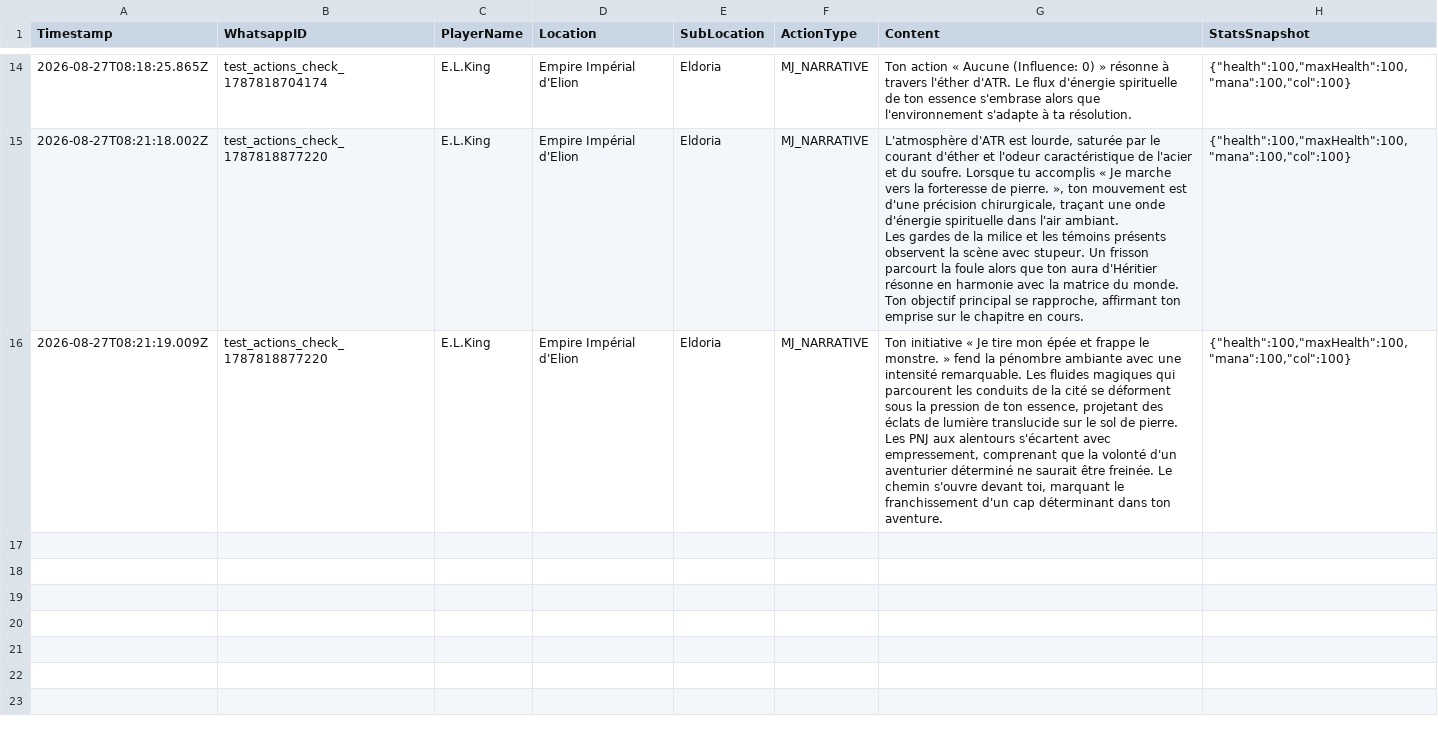
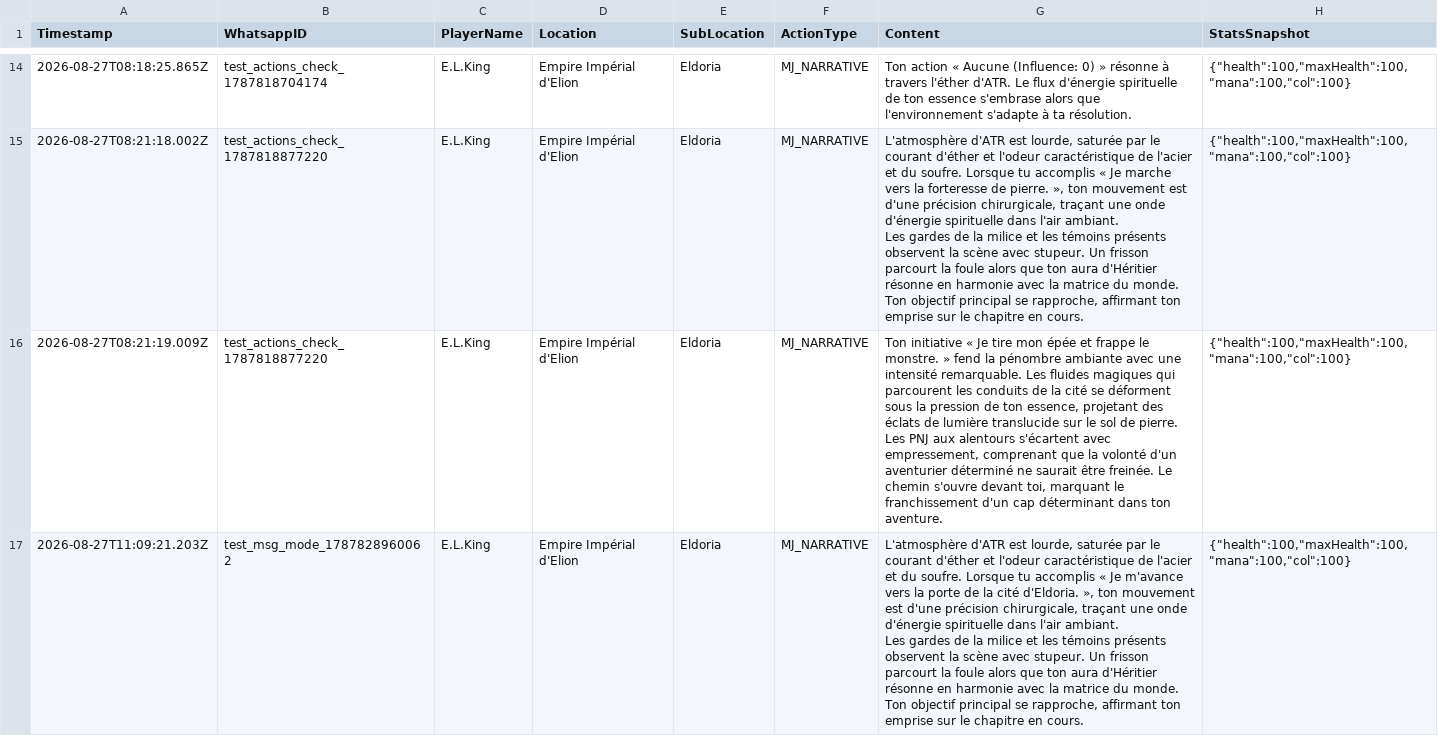
Before and after one commit to Eoza-cell/GHENO-CITY-2, a CSV file: assets/atr_infinite_memory.csv, drawn as a sheet; only a part is shown, gaps mark what is left out.

```diff
--- a/assets/atr_infinite_memory.csv
+++ b/assets/atr_infinite_memory.csv
@@ -36 +36,4 @@ Les gardes de la milice et les témoins présents observent la scène avec stupe
 Les PNJ aux alentours s'écartent avec empressement, comprenant que la volonté d'un aventurier déterminé ne saurait être freinée. Le chemin s'ouvre devant toi, marquant le franchissement d'un cap déterminant dans ton aventure.","{""health"":100,""maxHealth"":100,""mana"":100,""col"":100}"
+"2026-08-27T11:09:21.203Z","test_msg_mode_1787828960062","E.L.King","Empire Impérial d'Elion","Eldoria","MJ_NARRATIVE","L'atmosphère d'ATR est lourde, saturée par le courant d'éther et l'odeur caractéristique de l'acier et du soufre. Lorsque tu accomplis « Je m'avance vers la porte de la cité d'Eldoria. », ton mouvement est d'une précision chirurgicale, traçant une onde d'énergie spirituelle dans l'air ambiant.
+
+Les gardes de la milice et les témoins présents observent la scène avec stupeur. Un frisson parcourt la foule alors que ton aura d'Héritier résonne en harmonie avec la matrice du monde. Ton objectif principal se rapproche, affirmant ton emprise sur le chapitre en cours.","{""health"":100,""maxHealth"":100,""mana"":100,""col"":100}"
```
Also changed, not shown: 2 other files.
